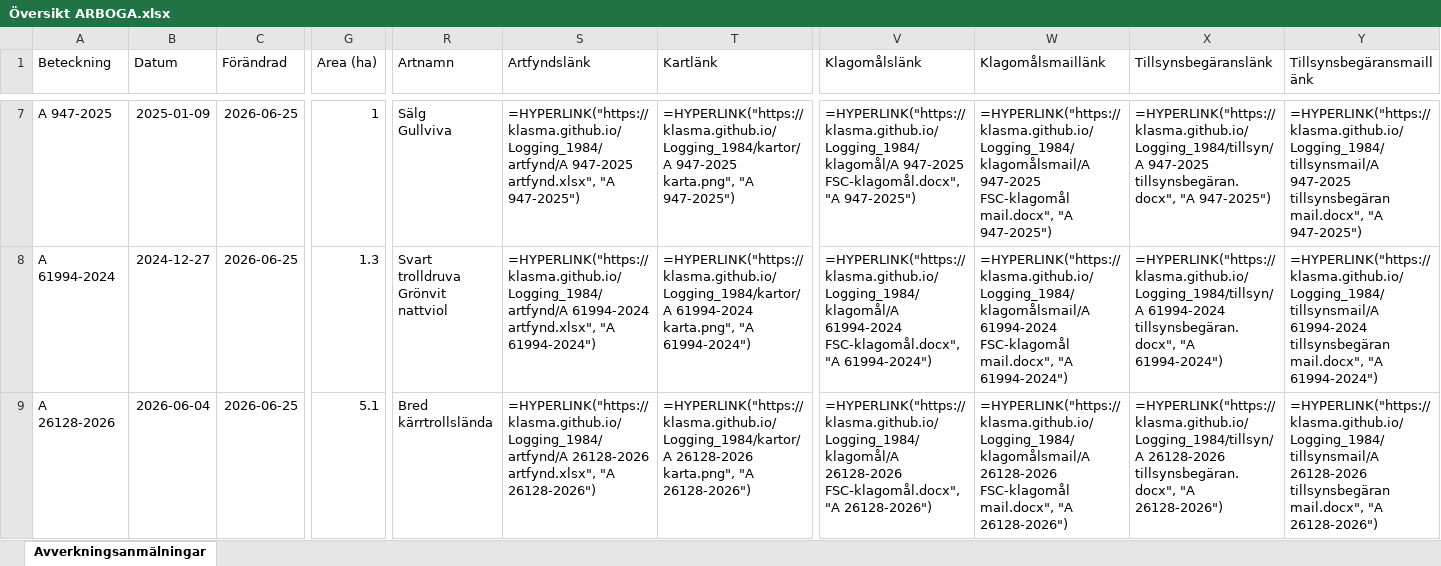
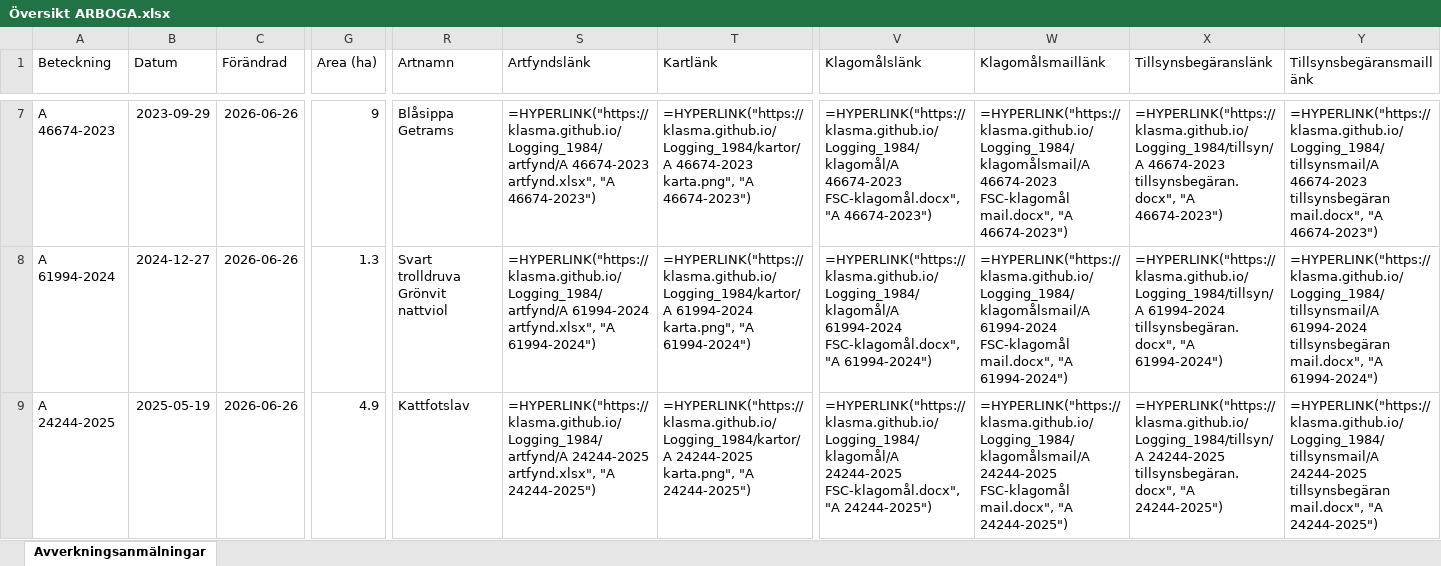
Before and after one commit to klasma/Logging_1984, an Excel workbook: Översikt ARBOGA.xlsx, sheet Avverkningsanmälningar, drawn as a sheet; only a part is shown, gaps mark what is left out; values as stored, in another font and other column widths than the file's, no borders; formulas without a stored value are shown as written; ↵ is a line break in a cell; the diff covers the shown part only; the diff names each change by its address in the sheet, - before the commit and + after, or states it on an @@ line.

```diff
--- a/Översikt ARBOGA.xlsx (sheet Avverkningsanmälningar)
+++ b/Översikt ARBOGA.xlsx (sheet Avverkningsanmälningar)
-A7 (Beteckning): A 947-2025
+A7 (Beteckning): A 46674-2023
-B7 (Datum): 2025-01-09
+B7 (Datum): 2023-09-29
-C7:C9 (Förändrad): 2026-06-25
+C7:C9 (Förändrad): 2026-06-26
-G7 (Area (ha)): 1
+G7 (Area (ha)): 9
-R7 (Artnamn): Sälg ↵ Gullviva
+R7 (Artnamn): Blåsippa ↵ Getrams
-S7 (Artfyndslänk): =HYPERLINK("https://klasma.github.io/Logging_1984/artfynd/A 947-2025 artfynd.xlsx", "A 947-2025")
+S7 (Artfyndslänk): =HYPERLINK("https://klasma.github.io/Logging_1984/artfynd/A 46674-2023 artfynd.xlsx", "A 46674-2023")
-T7 (Kartlänk): =HYPERLINK("https://klasma.github.io/Logging_1984/kartor/A 947-2025 karta.png", "A 947-2025")
+T7 (Kartlänk): =HYPERLINK("https://klasma.github.io/Logging_1984/kartor/A 46674-2023 karta.png", "A 46674-2023")
-V7 (Klagomålslänk): =HYPERLINK("https://klasma.github.io/Logging_1984/klagomål/A 947-2025 FSC-klagomål.docx", "A 947-2025")
+V7 (Klagomålslänk): =HYPERLINK("https://klasma.github.io/Logging_1984/klagomål/A 46674-2023 FSC-klagomål.docx", "A 46674-2023")
-W7 (Klagomålsmaillänk): =HYPERLINK("https://klasma.github.io/Logging_1984/klagomålsmail/A 947-2025 FSC-klagomål mail.docx", "A 947-2025")
+W7 (Klagomålsmaillänk): =HYPERLINK("https://klasma.github.io/Logging_1984/klagomålsmail/A 46674-2023 FSC-klagomål mail.docx", "A 46674-2023")
-X7 (Tillsynsbegäranslänk): =HYPERLINK("https://klasma.github.io/Logging_1984/tillsyn/A 947-2025 tillsynsbegäran.docx", "A 947-2025")
+X7 (Tillsynsbegäranslänk): =HYPERLINK("https://klasma.github.io/Logging_1984/tillsyn/A 46674-2023 tillsynsbegäran.docx", "A 46674-2023")
-Y7 (Tillsynsbegäransmaillänk): =HYPERLINK("https://klasma.github.io/Logging_1984/tillsynsmail/A 947-2025 tillsynsbegäran mail.docx", "A 947-2025")
+Y7 (Tillsynsbegäransmaillänk): =HYPERLINK("https://klasma.github.io/Logging_1984/tillsynsmail/A 46674-2023 tillsynsbegäran mail.docx", "A 46674-2023")
-A9 (Beteckning): A 26128-2026
+A9 (Beteckning): A 24244-2025
-B9 (Datum): 2026-06-04
+B9 (Datum): 2025-05-19
-G9 (Area (ha)): 5.1
+G9 (Area (ha)): 4.9
-R9 (Artnamn): Bred kärrtrollslända
+R9 (Artnamn): Kattfotslav
-S9 (Artfyndslänk): =HYPERLINK("https://klasma.github.io/Logging_1984/artfynd/A 26128-2026 artfynd.xlsx", "A 26128-2026")
+S9 (Artfyndslänk): =HYPERLINK("https://klasma.github.io/Logging_1984/artfynd/A 24244-2025 artfynd.xlsx", "A 24244-2025")
-T9 (Kartlänk): =HYPERLINK("https://klasma.github.io/Logging_1984/kartor/A 26128-2026 karta.png", "A 26128-2026")
+T9 (Kartlänk): =HYPERLINK("https://klasma.github.io/Logging_1984/kartor/A 24244-2025 karta.png", "A 24244-2025")
-V9 (Klagomålslänk): =HYPERLINK("https://klasma.github.io/Logging_1984/klagomål/A 26128-2026 FSC-klagomål.docx", "A 26128-2026")
+V9 (Klagomålslänk): =HYPERLINK("https://klasma.github.io/Logging_1984/klagomål/A 24244-2025 FSC-klagomål.docx", "A 24244-2025")
-W9 (Klagomålsmaillänk): =HYPERLINK("https://klasma.github.io/Logging_1984/klagomålsmail/A 26128-2026 FSC-klagomål mail.docx", "A 26128-2026")
+W9 (Klagomålsmaillänk): =HYPERLINK("https://klasma.github.io/Logging_1984/klagomålsmail/A 24244-2025 FSC-klagomål mail.docx", "A 24244-2025")
-X9 (Tillsynsbegäranslänk): =HYPERLINK("https://klasma.github.io/Logging_1984/tillsyn/A 26128-2026 tillsynsbegäran.docx", "A 26128-2026")
+X9 (Tillsynsbegäranslänk): =HYPERLINK("https://klasma.github.io/Logging_1984/tillsyn/A 24244-2025 tillsynsbegäran.docx", "A 24244-2025")
-Y9 (Tillsynsbegäransmaillänk): =HYPERLINK("https://klasma.github.io/Logging_1984/tillsynsmail/A 26128-2026 tillsynsbegäran mail.docx", "A 26128-2026")
+Y9 (Tillsynsbegäransmaillänk): =HYPERLINK("https://klasma.github.io/Logging_1984/tillsynsmail/A 24244-2025 tillsynsbegäran mail.docx", "A 24244-2025")
```
Also changed, not shown: 751 edited cells elsewhere in this sheet, artfynd/A 20064-2024 artfynd.xlsx, artfynd/A 24244-2025 artfynd.xlsx, 50 other files.
